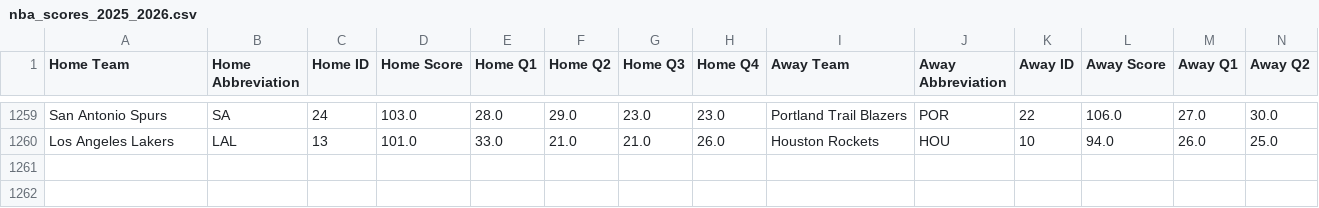
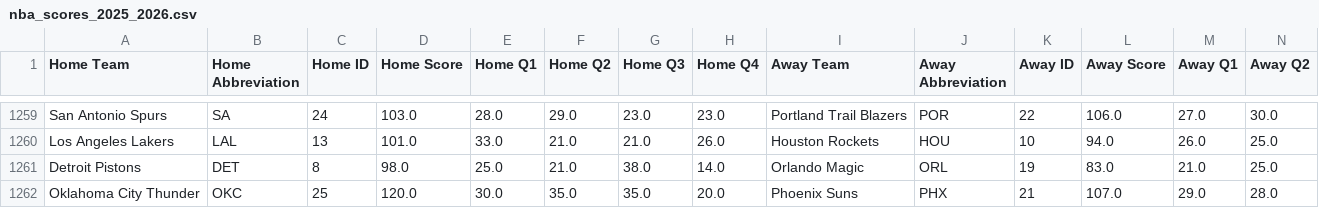
Before and after one commit to andrewscheiner/ScheinerSportsSolutions, a CSV file: data/nba_scores_2025_2026.csv, drawn as a sheet; only a part is shown, gaps mark what is left out; rows hold the shown columns only; the diff names each change by its address in the sheet, - before the commit and + after, or states it on an @@ line.

```diff
--- a/data/nba_scores_2025_2026.csv
+++ b/data/nba_scores_2025_2026.csv
+row 1261: Detroit Pistons | DET | 8 | 98.0 | 25.0 | 21.0 | 38.0 | 14.0 | Orlando Magic | ORL | 19 | 83.0 | 21.0 | 25.0
+row 1262: Oklahoma City Thunder | OKC | 25 | 120.0 | 30.0 | 35.0 | 35.0 | 20.0 | Phoenix Suns | PHX | 21 | 107.0 | 29.0 | 28.0
```
